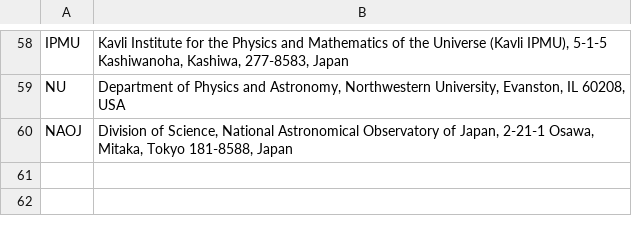
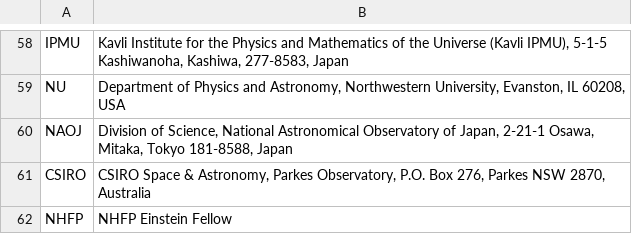
Before and after one commit to leungcalvin/kko_host_paper, a TSV file: affils.tsv, drawn as a sheet; only a part is shown, gaps mark what is left out; the diff names each change by its address in the sheet, - before the commit and + after, or states it on an @@ line.

```diff
--- a/affils.tsv
+++ b/affils.tsv
+row 61: CSIRO | CSIRO Space & Astronomy, Parkes Observatory, P.O. Box 276, Parkes NSW 2870, Australia
+row 62: NHFP | NHFP Einstein Fellow
```
Also changed, not shown: authors.tsv, 11 other files.
